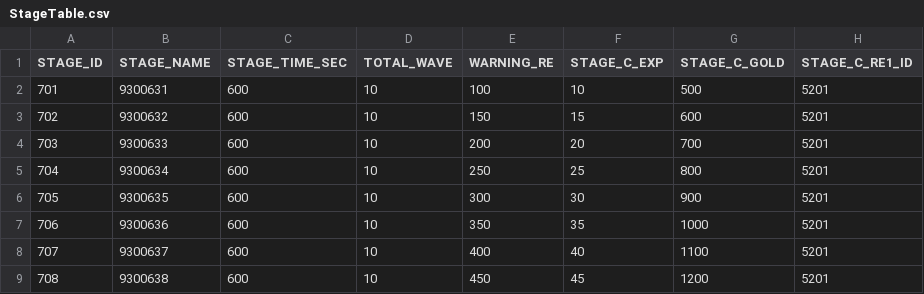
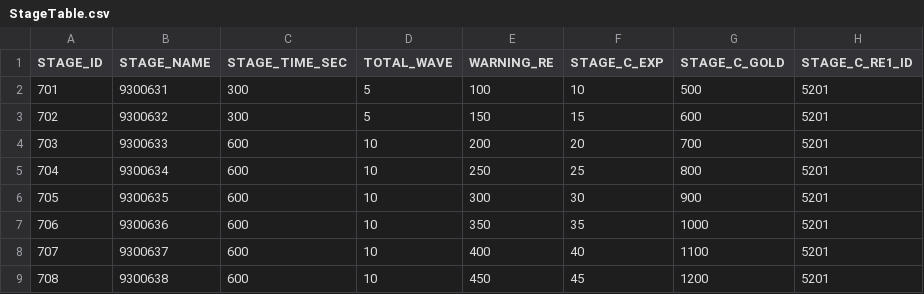
Before and after one commit to hi7524/HireAndHold, a CSV file: Assets/DataTables/StageTable.csv, drawn as a sheet; only a part is shown; the diff names each change by its address in the sheet, - before the commit and + after, or states it on an @@ line.

```diff
--- a/Assets/DataTables/StageTable.csv
+++ b/Assets/DataTables/StageTable.csv
-C2:C3 (STAGE_TIME_SEC): 600
+C2:C3 (STAGE_TIME_SEC): 300
-D2:D3 (TOTAL_WAVE): 10
+D2:D3 (TOTAL_WAVE): 5
```
Also changed, not shown: Assets/DataTables/WaveTable.csv.
